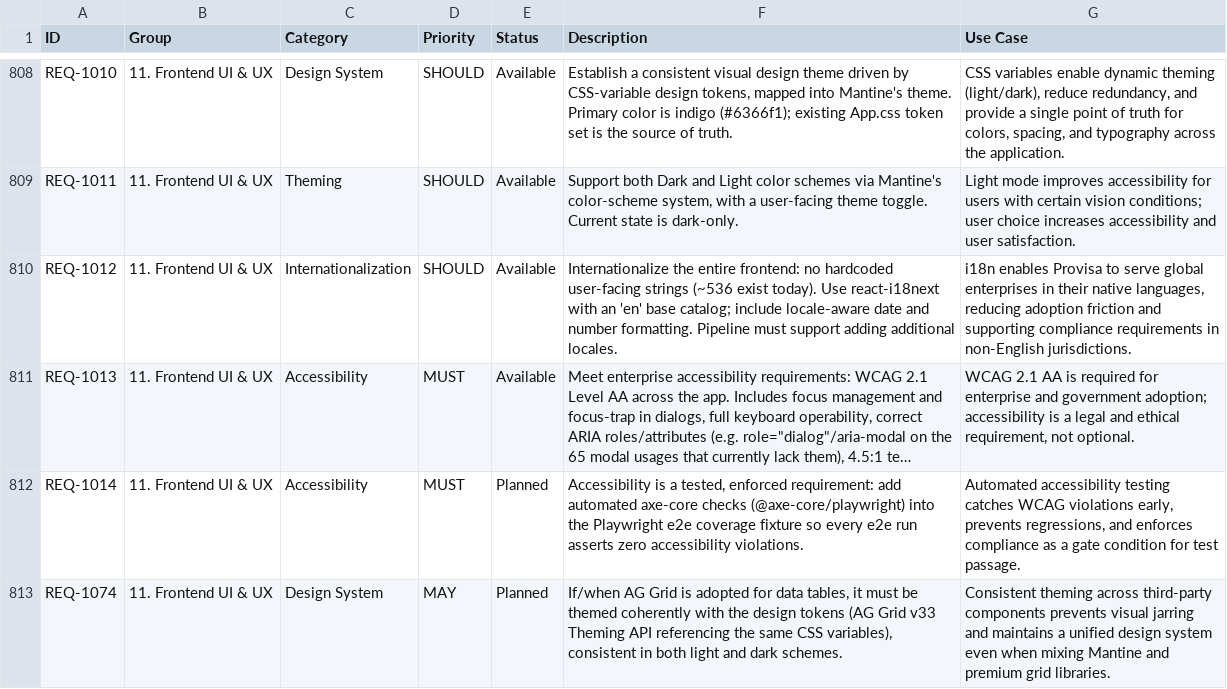
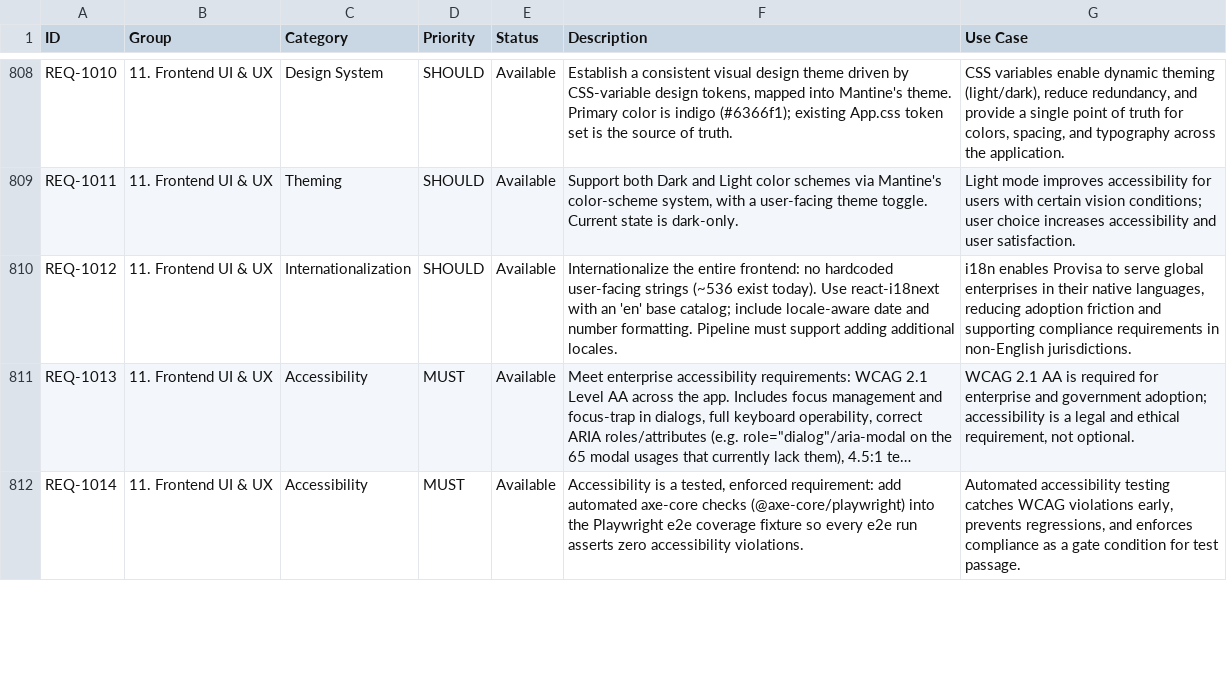
Before and after one commit to kenstott/provisa, a CSV file: docs/exports/feature_matrix.csv, drawn as a sheet; only a part is shown, gaps mark what is left out; long unchanged cells end in …; the diff covers the shown part only; the diff names each change by its address in the sheet, - before the commit and + after, or states it on an @@ line.

```diff
--- a/docs/exports/feature_matrix.csv
+++ b/docs/exports/feature_matrix.csv
-E812 (Status): Planned
+E812 (Status): Available
-row 813: REQ-1074 | 11. Frontend UI & UX | Design System | MAY | Planned | If/when AG Grid is adopted for data tables, it must be themed coherently with the design tokens (AG Grid v33 Theming API referencing the same CSS variables), consistent in both light and dark schemes. | Consistent theming across third-party components prevents visual jarring and maintains a unified design system even when mixing Mantine and premium grid libraries.
```
Also changed, not shown: 4 edited cells elsewhere in this file, docs/exports/traceability_matrix.csv, 5 other files.
